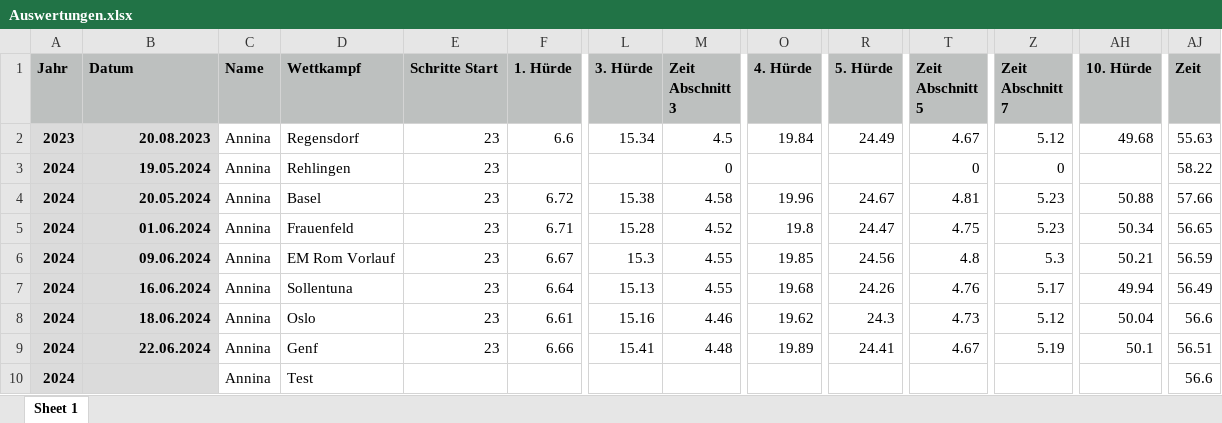
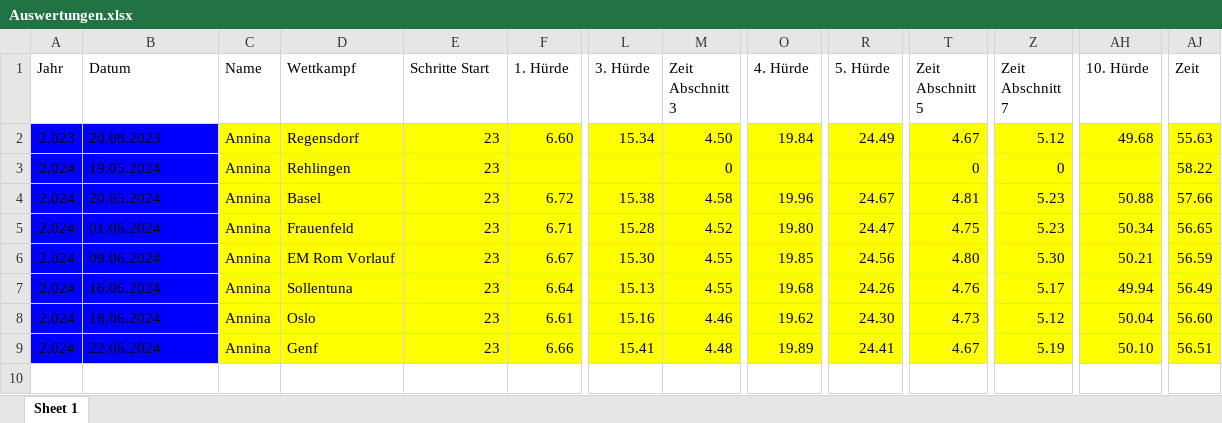
Before and after one commit to larstwi/Hurdle_Analysis, an Excel workbook: data/Auswertungen.xlsx, sheet Sheet 1, drawn as a sheet; only a part is shown, gaps mark what is left out; values as stored, in another font and other column widths than the file's, no borders; rows hold the shown columns only; the diff covers the shown part only; the diff names each change by its address in the sheet, - before the commit and + after, or states it on an @@ line.

Commit message:
removed data

```diff
--- a/data/Auswertungen.xlsx (sheet Sheet 1)
+++ b/data/Auswertungen.xlsx (sheet Sheet 1)
@@ A1:AJ1 bold: on → off, fill: #BDC0BF → none @@
-A2 (Jahr): 2023
+A2 (Jahr): 2,023
@@ A2:B9 fill: #DBDBDB → #0000FF, bold: on → off @@
-B2:B9 alignment: right
+B2:B9 alignment: left
-C2:AJ9 fill: none
+C2:AJ9 fill: #FFFF00
-F2 (1. Hürde): 6.6
+F2 (1. Hürde): 6.60
-M2 (Zeit Abschnitt 3): 4.5
+M2 (Zeit Abschnitt 3): 4.50
-A3:A9 (Jahr): 2024
+A3:A9 (Jahr): 2,024
-O5 (4. Hürde): 19.8
+O5 (4. Hürde): 19.80
-L6 (3. Hürde): 15.3
+L6 (3. Hürde): 15.30
-T6 (Zeit Abschnitt 5): 4.8
+T6 (Zeit Abschnitt 5): 4.80
-Z6 (Zeit Abschnitt 7): 5.3
+Z6 (Zeit Abschnitt 7): 5.30
-R8 (5. Hürde): 24.3
+R8 (5. Hürde): 24.30
-AJ8 (Zeit): 56.6
+AJ8 (Zeit): 56.60
-AH9 (10. Hürde): 50.1
+AH9 (10. Hürde): 50.10
-row 10: 2024 |  | Annina | Test |  |  |  |  |  |  |  |  |  | 56.6
```
Also changed, not shown: cell formats elsewhere in this sheet.
